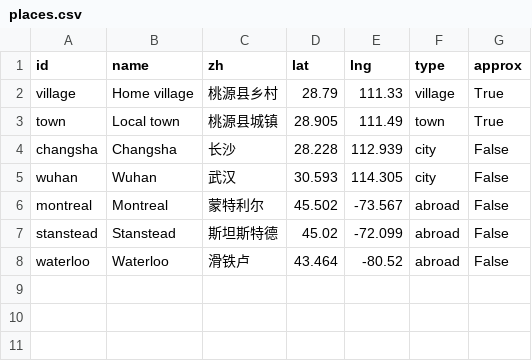
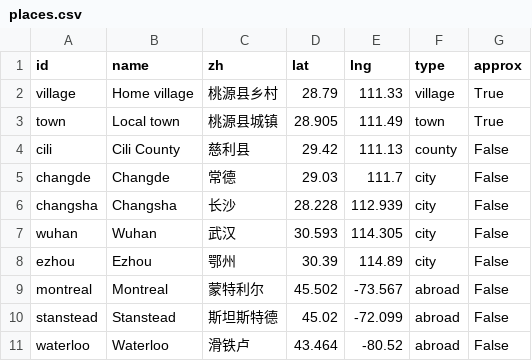
Before and after one commit to tiankongzhicheng-gif/taoyuan-four-generations, a CSV file: data/places.csv, drawn as a sheet.

```diff
--- a/data/places.csv
+++ b/data/places.csv
@@ -3,4 +3,7 @@ village,Home village,桃源县乡村,28.79,111.33,village,True
 town,Local town,桃源县城镇,28.905,111.49,town,True
+cili,Cili County,慈利县,29.42,111.13,county,False
+changde,Changde,常德,29.03,111.7,city,False
 changsha,Changsha,长沙,28.228,112.939,city,False
 wuhan,Wuhan,武汉,30.593,114.305,city,False
+ezhou,Ezhou,鄂州,30.39,114.89,city,False
 montreal,Montreal,蒙特利尔,45.502,-73.567,abroad,False
```
Also changed, not shown: data/events.csv, data/moves.csv, 11 other files.
